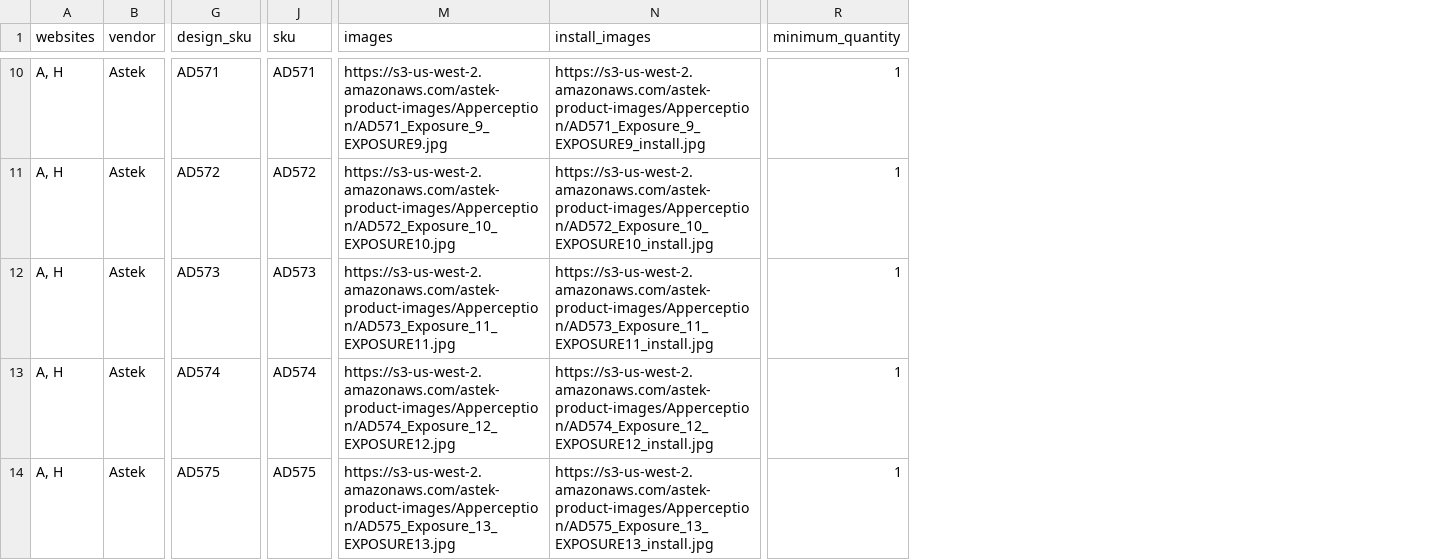
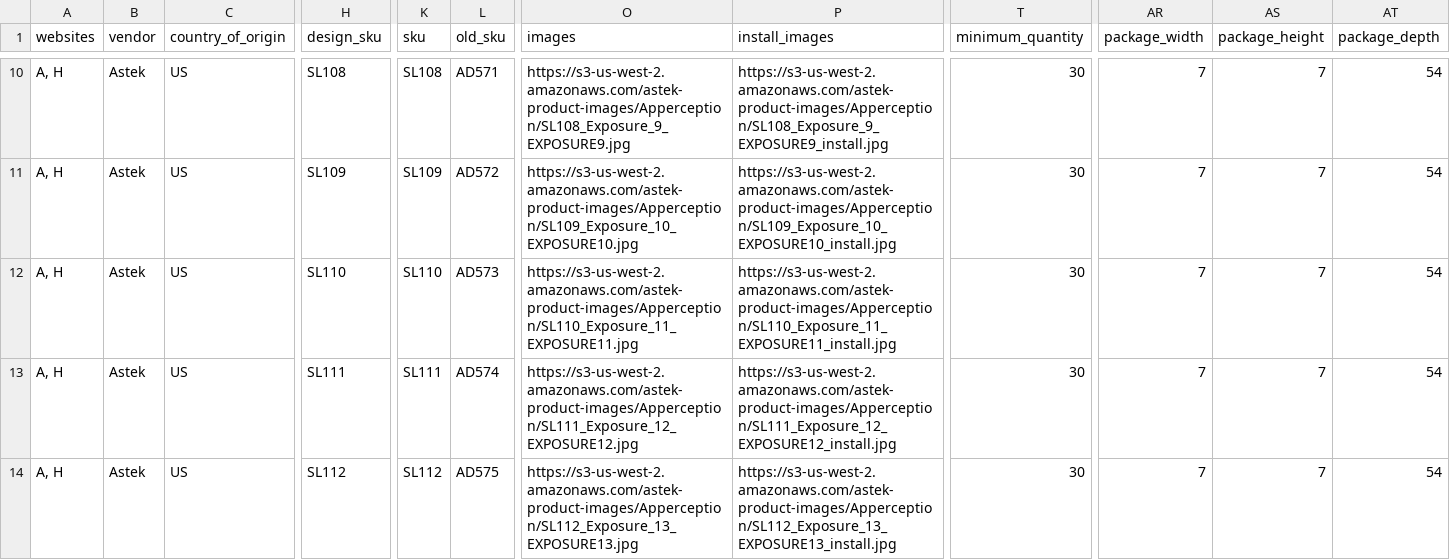
Before and after one commit to astek-inc/astek-catalog, a CSV file: db/seeds/Apperception.csv, drawn as a sheet; only a part is shown, gaps mark what is left out; addresses are those after the commit; the diff covers the shown part only; the diff names each change by its address in the sheet, - before the commit and + after, or states it on an @@ line.

Commit message:
Add updated seed data for Apperception colection

```diff
--- a/db/seeds/Apperception.csv
+++ b/db/seeds/Apperception.csv
+column C (country_of_origin), rows 10-14: all US
+column K (sku), rows 10-14: SL108 | SL109 | SL110 | SL111 | SL112
+column AR (package_width), rows 10-14: all 7
+column AS (package_height), rows 10-14: all 7
+column AT (package_depth), rows 10-14: all 54
-L1: sku
+L1: old_sku
-H10 (design_sku): AD571
+H10 (design_sku): SL108
-O10 (images): https://s3-us-west-2.amazonaws.com/astek-product-images/Apperception/AD571_Exposure_9_EXPOSURE9.jpg
+O10 (images): https://s3-us-west-2.amazonaws.com/astek-product-images/Apperception/SL108_Exposure_9_EXPOSURE9.jpg
-P10 (install_images): https://s3-us-west-2.amazonaws.com/astek-product-images/Apperception/AD571_Exposure_9_EXPOSURE9_install.jpg
+P10 (install_images): https://s3-us-west-2.amazonaws.com/astek-product-images/Apperception/SL108_Exposure_9_EXPOSURE9_install.jpg
-T10:T14 (minimum_quantity): 1
+T10:T14 (minimum_quantity): 30
-H11 (design_sku): AD572
+H11 (design_sku): SL109
-O11 (images): https://s3-us-west-2.amazonaws.com/astek-product-images/Apperception/AD572_Exposure_10_EXPOSURE10.jpg
+O11 (images): https://s3-us-west-2.amazonaws.com/astek-product-images/Apperception/SL109_Exposure_10_EXPOSURE10.jpg
-P11 (install_images): https://s3-us-west-2.amazonaws.com/astek-product-images/Apperception/AD572_Exposure_10_EXPOSURE10_install.jpg
+P11 (install_images): https://s3-us-west-2.amazonaws.com/astek-product-images/Apperception/SL109_Exposure_10_EXPOSURE10_install.jpg
-H12 (design_sku): AD573
+H12 (design_sku): SL110
-O12 (images): https://s3-us-west-2.amazonaws.com/astek-product-images/Apperception/AD573_Exposure_11_EXPOSURE11.jpg
+O12 (images): https://s3-us-west-2.amazonaws.com/astek-product-images/Apperception/SL110_Exposure_11_EXPOSURE11.jpg
-P12 (install_images): https://s3-us-west-2.amazonaws.com/astek-product-images/Apperception/AD573_Exposure_11_EXPOSURE11_install.jpg
+P12 (install_images): https://s3-us-west-2.amazonaws.com/astek-product-images/Apperception/SL110_Exposure_11_EXPOSURE11_install.jpg
-H13 (design_sku): AD574
+H13 (design_sku): SL111
-O13 (images): https://s3-us-west-2.amazonaws.com/astek-product-images/Apperception/AD574_Exposure_12_EXPOSURE12.jpg
+O13 (images): https://s3-us-west-2.amazonaws.com/astek-product-images/Apperception/SL111_Exposure_12_EXPOSURE12.jpg
-P13 (install_images): https://s3-us-west-2.amazonaws.com/astek-product-images/Apperception/AD574_Exposure_12_EXPOSURE12_install.jpg
+P13 (install_images): https://s3-us-west-2.amazonaws.com/astek-product-images/Apperception/SL111_Exposure_12_EXPOSURE12_install.jpg
-H14 (design_sku): AD575
+H14 (design_sku): SL112
-O14 (images): https://s3-us-west-2.amazonaws.com/astek-product-images/Apperception/AD575_Exposure_13_EXPOSURE13.jpg
+O14 (images): https://s3-us-west-2.amazonaws.com/astek-product-images/Apperception/SL112_Exposure_13_EXPOSURE13.jpg
-P14 (install_images): https://s3-us-west-2.amazonaws.com/astek-product-images/Apperception/AD575_Exposure_13_EXPOSURE13_install.jpg
+P14 (install_images): https://s3-us-west-2.amazonaws.com/astek-product-images/Apperception/SL112_Exposure_13_EXPOSURE13_install.jpg
```
Also changed, not shown: 80 edited cells elsewhere in this file.
